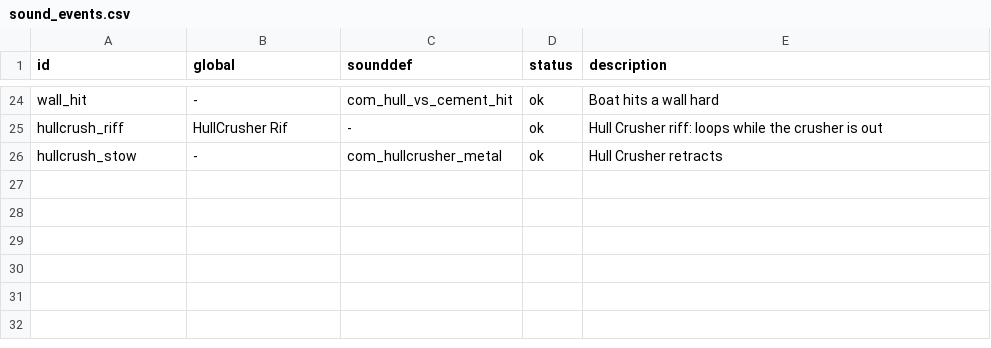
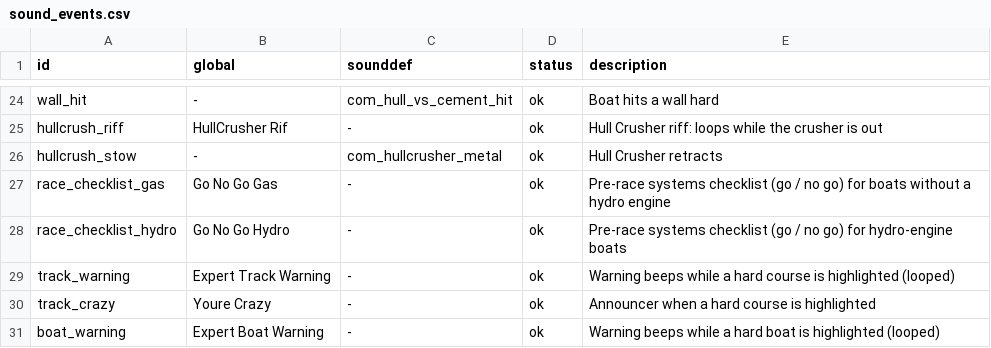
Before and after one commit to solarfren69420/Riptide, a CSV file: sheets/sound_events.csv, drawn as a sheet; only a part is shown, gaps mark what is left out.

```diff
--- a/sheets/sound_events.csv
+++ b/sheets/sound_events.csv
@@ -26 +26,6 @@ hullcrush_riff,HullCrusher Rif,-,ok,Hull Crusher riff: loops while the crusher i
 hullcrush_stow,-,com_hullcrusher_metal,ok,Hull Crusher retracts
+race_checklist_gas,Go No Go Gas,-,ok,Pre-race systems checklist (go / no go) for boats without a hydro engine
+race_checklist_hydro,Go No Go Hydro,-,ok,Pre-race systems checklist (go / no go) for hydro-engine boats
+track_warning,Expert Track Warning,-,ok,Warning beeps while a hard course is highlighted (looped)
+track_crazy,Youre Crazy,-,ok,Announcer when a hard course is highlighted
+boat_warning,Expert Boat Warning,-,ok,Warning beeps while a hard boat is highlighted (looped)
```
Also changed, not shown: sheets/evidence.csv, sheets/physics.csv, 4 other files.
